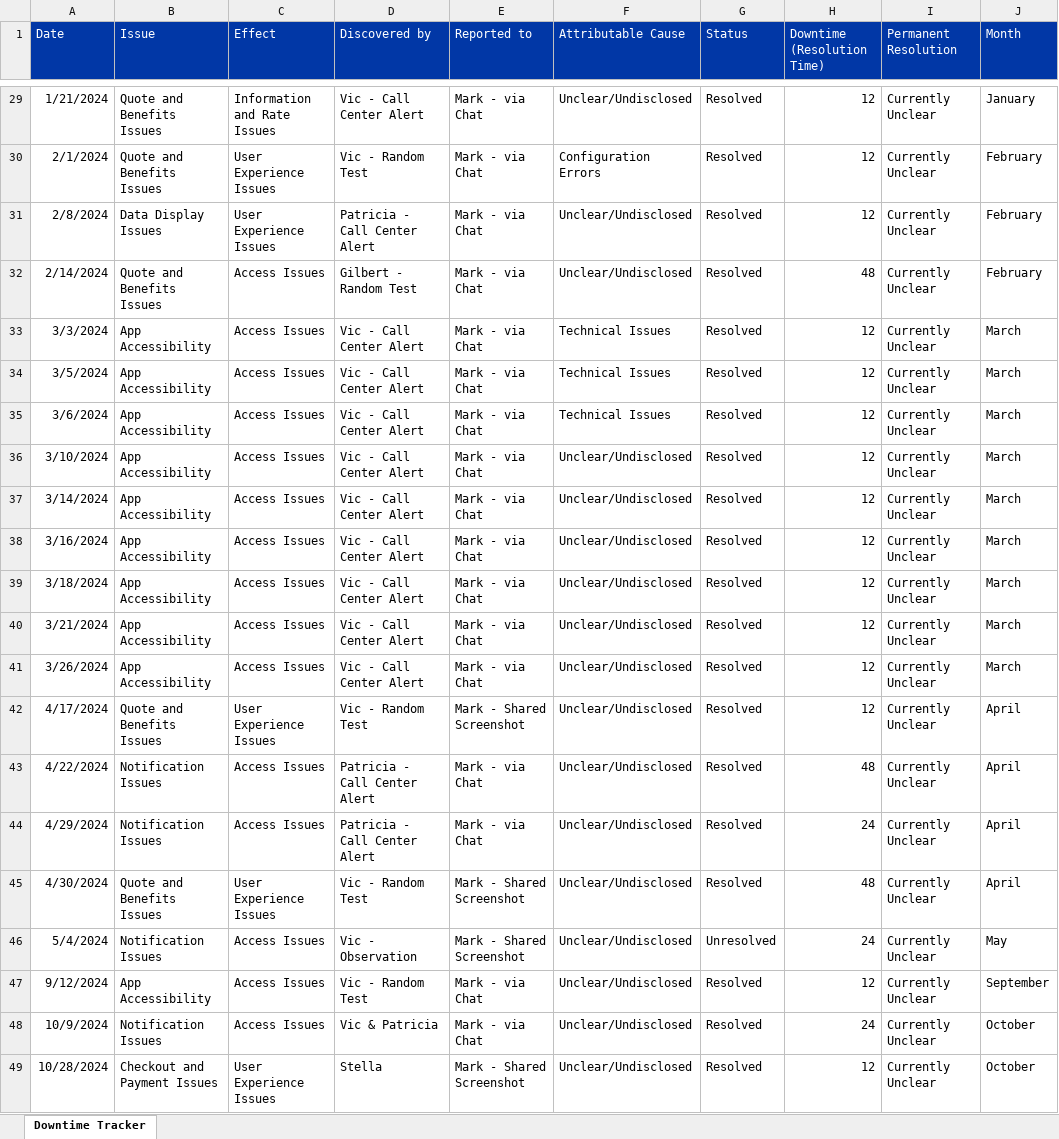
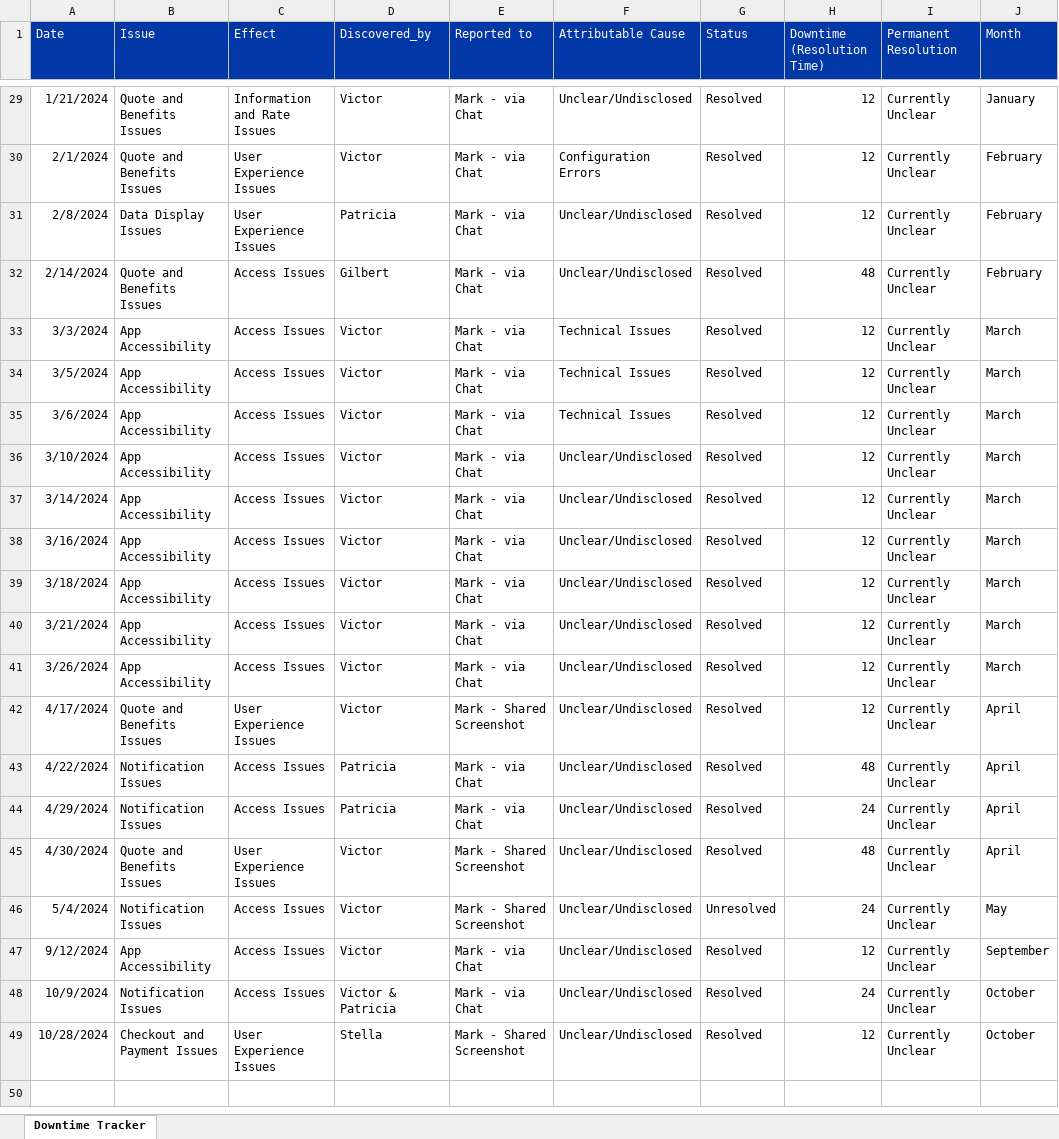
Before and after one commit to robin-ochieng/Downtime-Tracker-Shiny-Application, an Excel workbook: data/Downtime Tracker.xlsx, sheet Downtime Tracker, drawn as a sheet; only a part is shown, gaps mark what is left out; values as stored, in another font and other column widths than the file's, no borders; the diff covers the shown part only; the diff names each change by its address in the sheet, - before the commit and + after, or states it on an @@ line.

```diff
--- a/data/Downtime Tracker.xlsx (sheet Downtime Tracker)
+++ b/data/Downtime Tracker.xlsx (sheet Downtime Tracker)
-D1: Discovered by
+D1: Discovered_by
-D29 (Discovered_by): Vic - Call Center Alert
+D29 (Discovered_by): Victor
-D30 (Discovered_by): Vic - Random Test
+D30 (Discovered_by): Victor
-D31 (Discovered_by): Patricia - Call Center Alert
+D31 (Discovered_by): Patricia
-D32 (Discovered_by): Gilbert - Random Test
+D32 (Discovered_by): Gilbert
-D33:D41 (Discovered_by): Vic - Call Center Alert
+D33:D41 (Discovered_by): Victor
-D42 (Discovered_by): Vic - Random Test
+D42 (Discovered_by): Victor
-D43:D44 (Discovered_by): Patricia - Call Center Alert
+D43:D44 (Discovered_by): Patricia
-D45 (Discovered_by): Vic - Random Test
+D45 (Discovered_by): Victor
-D46 (Discovered_by): Vic - Observation
+D46 (Discovered_by): Victor
-D47 (Discovered_by): Vic - Random Test
+D47 (Discovered_by): Victor
-D48 (Discovered_by): Vic & Patricia
+D48 (Discovered_by): Victor & Patricia
```
Also changed, not shown: 21 edited cells elsewhere in this sheet.
